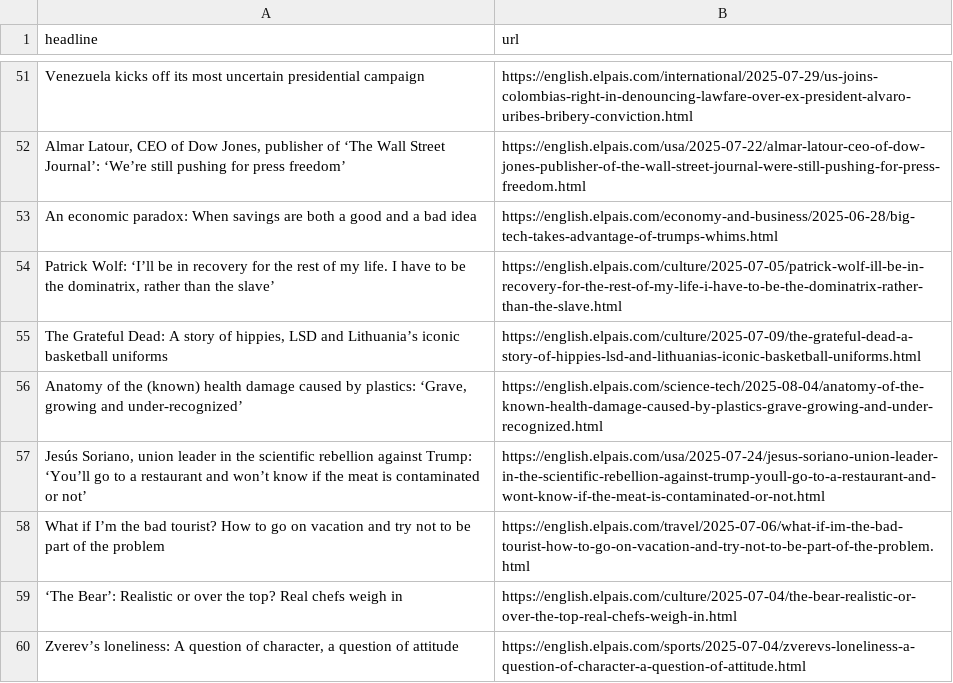
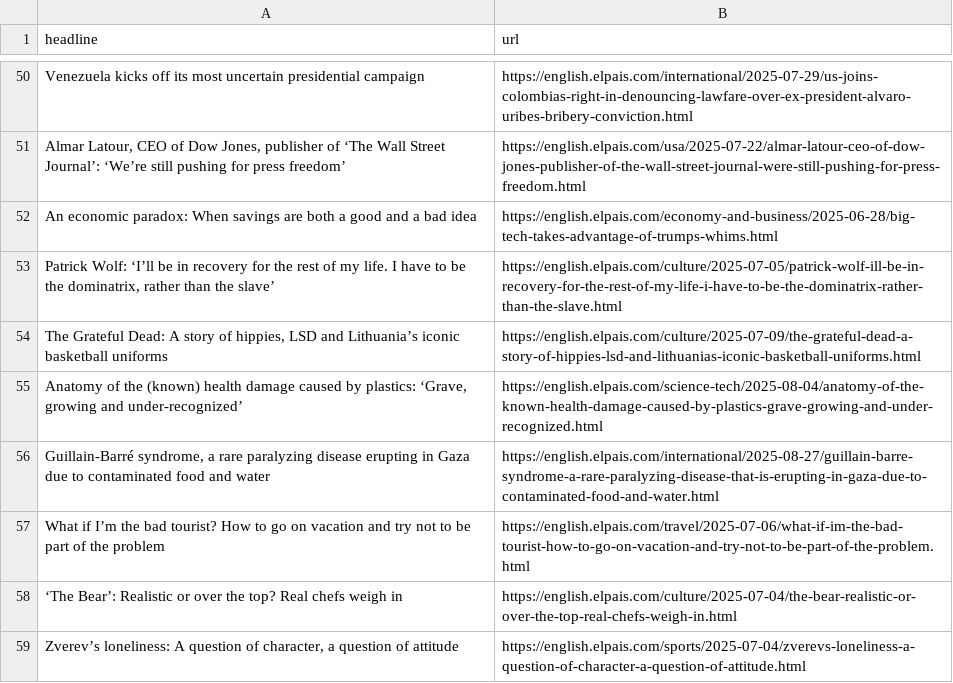
Before and after one commit to tomvaillant/auto-scraper, a CSV file: headlines.csv, drawn as a sheet; only a part is shown, gaps mark what is left out; removed rows and columns are numbered as before the commit, all else as after; the diff covers the shown part only; the diff names each change by its address in the sheet, - before the commit and + after, or states it on an @@ line.

```diff
--- a/headlines.csv
+++ b/headlines.csv
-row 57: Jesús Soriano, union leader in the scientific rebellion against Trump: ‘You’ll go to a restaurant and won’t know if the meat is contaminated or not’ | https://english.elpais.com/usa/2025-07-24/jesus-soriano-union-leader-in-the-scientific-rebellion-against-trump-youll-go-to-a-restaurant-and-wont-know-if-the-meat-is-contaminated-or-not.html
+row 56: Guillain-Barré syndrome, a rare paralyzing disease erupting in Gaza due to contaminated food and water | https://english.elpais.com/international/2025-08-27/guillain-barre-syndrome-a-rare-paralyzing-disease-that-is-erupting-in-gaza-due-to-contaminated-food-and-water.html
```
Also changed, not shown: 34 added rows, 35 removed rows, 1 moved row and 1 edited cell elsewhere in this file.
